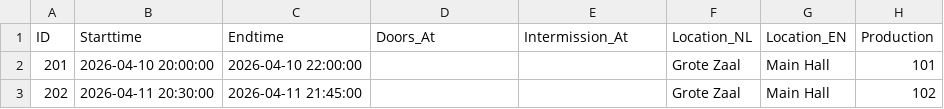
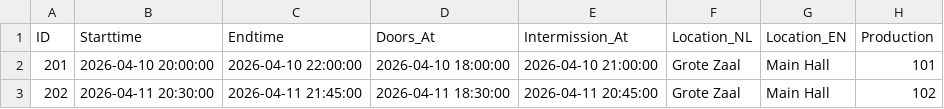
Before and after one commit to SELab-2/viernulvier-4, a CSV file: common/res/structured_test_csv/events_test.csv, drawn as a sheet.

Commit message:
forgot to add intermission and doors parameters oops

```diff
--- a/common/res/structured_test_csv/events_test.csv
+++ b/common/res/structured_test_csv/events_test.csv
@@ -1,3 +1,3 @@
 ID,Starttime,Endtime,Doors_At,Intermission_At,Location_NL,Location_EN,Production
-201,2026-04-10 20:00:00,2026-04-10 22:00:00,,,Grote Zaal,Main Hall,101
-202,2026-04-11 20:30:00,2026-04-11 21:45:00,,,Grote Zaal,Main Hall,102
+201,2026-04-10 20:00:00,2026-04-10 22:00:00,2026-04-10 18:00:00,2026-04-10 21:00:00,Grote Zaal,Main Hall,101
+202,2026-04-11 20:30:00,2026-04-11 21:45:00,2026-04-11 18:30:00,2026-04-11 20:45:00,Grote Zaal,Main Hall,102
```
Also changed, not shown: 1 other file.
